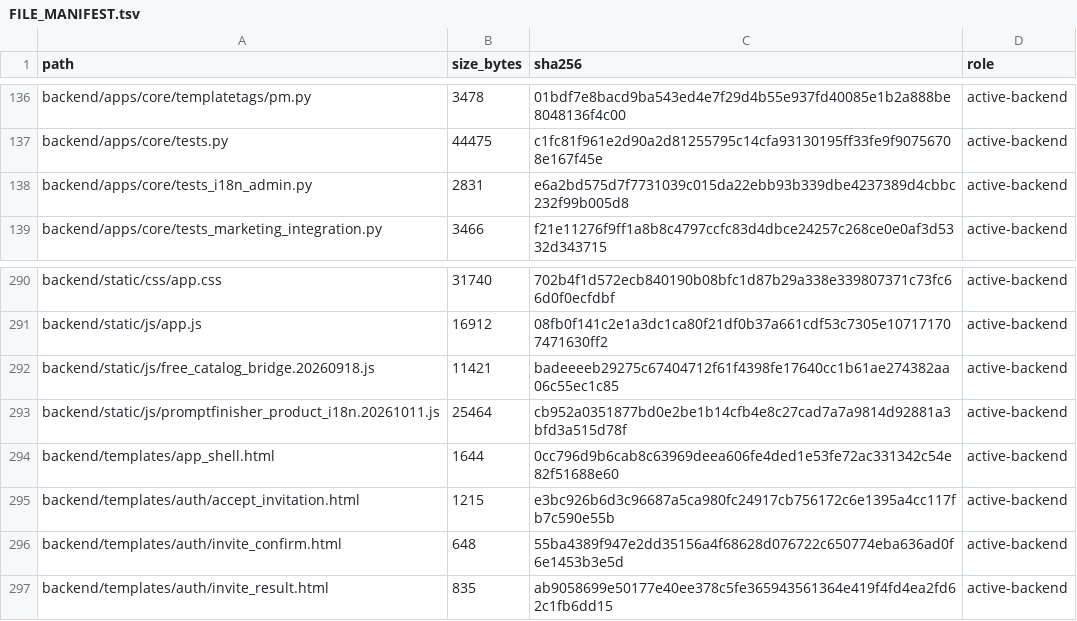
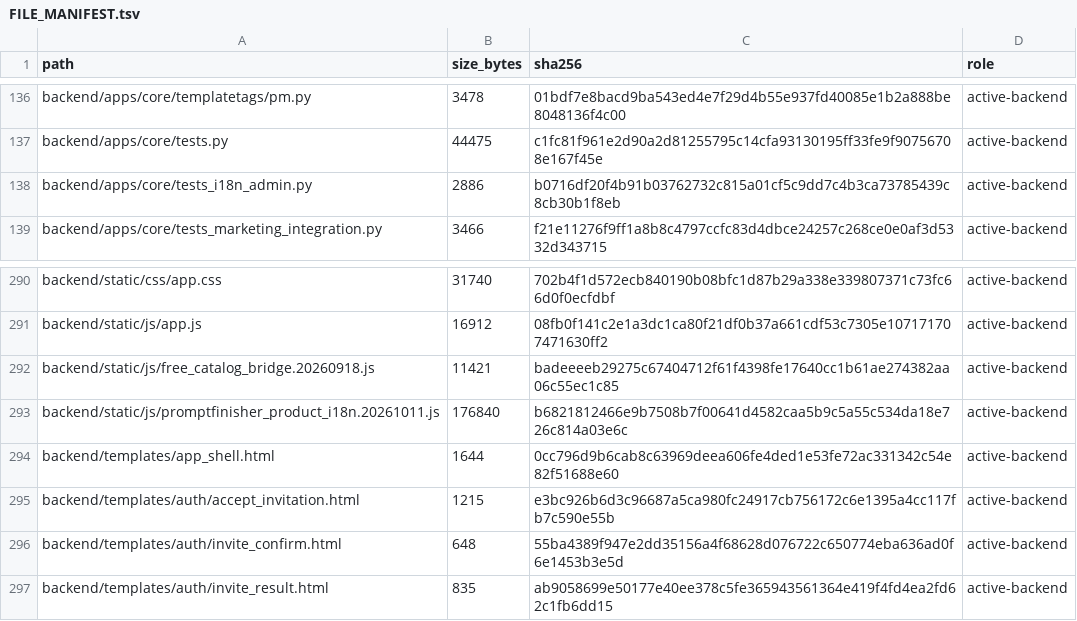
Before and after one commit to deckewandboden/prompmaster, a TSV file: FILE_MANIFEST.tsv, drawn as a sheet; only a part is shown, gaps mark what is left out; the diff covers the shown part only.

```diff
--- a/FILE_MANIFEST.tsv
+++ b/FILE_MANIFEST.tsv
@@ -137,3 +137,3 @@ backend/apps/core/templatetags/pm.py	3478	01bdf7e8bacd9ba543ed4e7f29d4b55e937fd4
 backend/apps/core/tests.py	44475	c1fc81f961e2d90a2d81255795c14cfa93130195ff33fe9f90756708e167f45e	active-backend
-backend/apps/core/tests_i18n_admin.py	2831	e6a2bd575d7f7731039c015da22ebb93b339dbe4237389d4cbbc232f99b005d8	active-backend
+backend/apps/core/tests_i18n_admin.py	2886	b0716df20f4b91b03762732c815a01cf5c9dd7c4b3ca73785439c8cb30b1f8eb	active-backend
 backend/apps/core/tests_marketing_integration.py	3466	f21e11276f9ff1a8b8c4797ccfc83d4dbce24257c268ce0e0af3d5332d343715	active-backend
@@ -292,3 +292,3 @@ backend/static/js/app.js	16912	08fb0f141c2e1a3dc1ca80f21df0b37a661cdf53c7305e107
 backend/static/js/free_catalog_bridge.20260918.js	11421	badeeeeb29275c67404712f61f4398fe17640cc1b61ae274382aa06c55ec1c85	active-backend
-backend/static/js/promptfinisher_product_i18n.20261011.js	25464	cb952a0351877bd0e2be1b14cfb4e8c27cad7a7a9814d92881a3bfd3a515d78f	active-backend
+backend/static/js/promptfinisher_product_i18n.20261011.js	176840	b6821812466e9b7508b7f00641d4582caa5b9c5a55c534da18e726c814a03e6c	active-backend
 backend/templates/app_shell.html	1644	0cc796d9b6cab8c63969deea606fe4ded1e53fe72ac331342c54e82f51688e60	active-backend
```
Also changed, not shown: 3 added rows and 4 edited cells elsewhere in this file, 5 other files.
